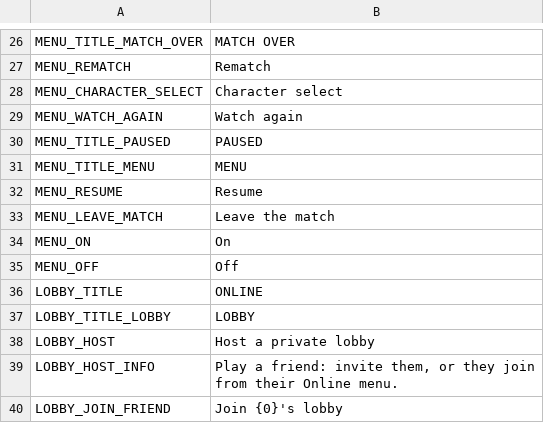
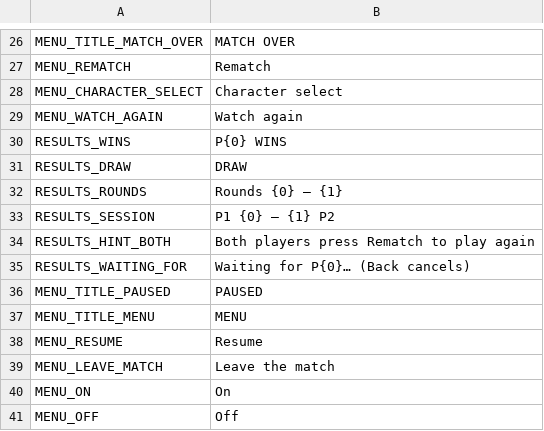
Before and after one commit to ChainShiftGames/fighting-game, a CSV file: game/Assets/UI/menu_text.csv, drawn as a sheet; only a part is shown, gaps mark what is left out; the shorter side is filled out with more unchanged rows.

```diff
--- a/game/Assets/UI/menu_text.csv
+++ b/game/Assets/UI/menu_text.csv
@@ -29,2 +29,8 @@ MENU_CHARACTER_SELECT,Character select
 MENU_WATCH_AGAIN,Watch again
+RESULTS_WINS,P{0} WINS
+RESULTS_DRAW,DRAW
+RESULTS_ROUNDS,Rounds {0} – {1}
+RESULTS_SESSION,P1 {0} – {1} P2
+RESULTS_HINT_BOTH,Both players press Rematch to play again
+RESULTS_WAITING_FOR,Waiting for P{0}… (Back cancels)
 MENU_TITLE_PAUSED,PAUSED
```
Also changed, not shown: 35 other files.
